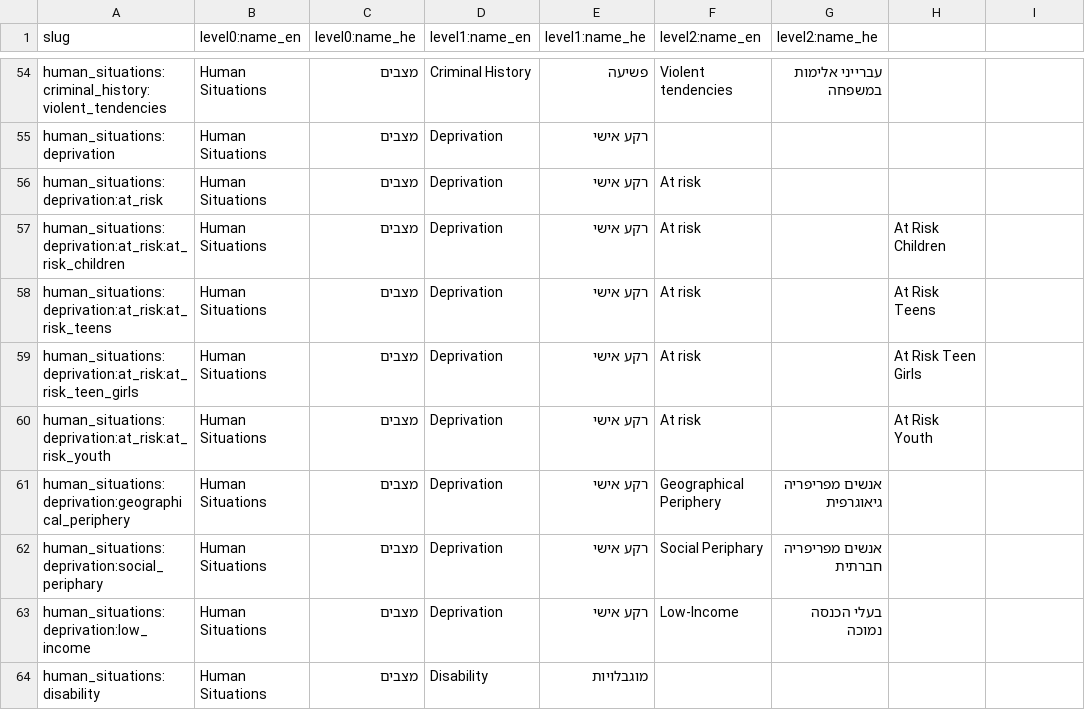
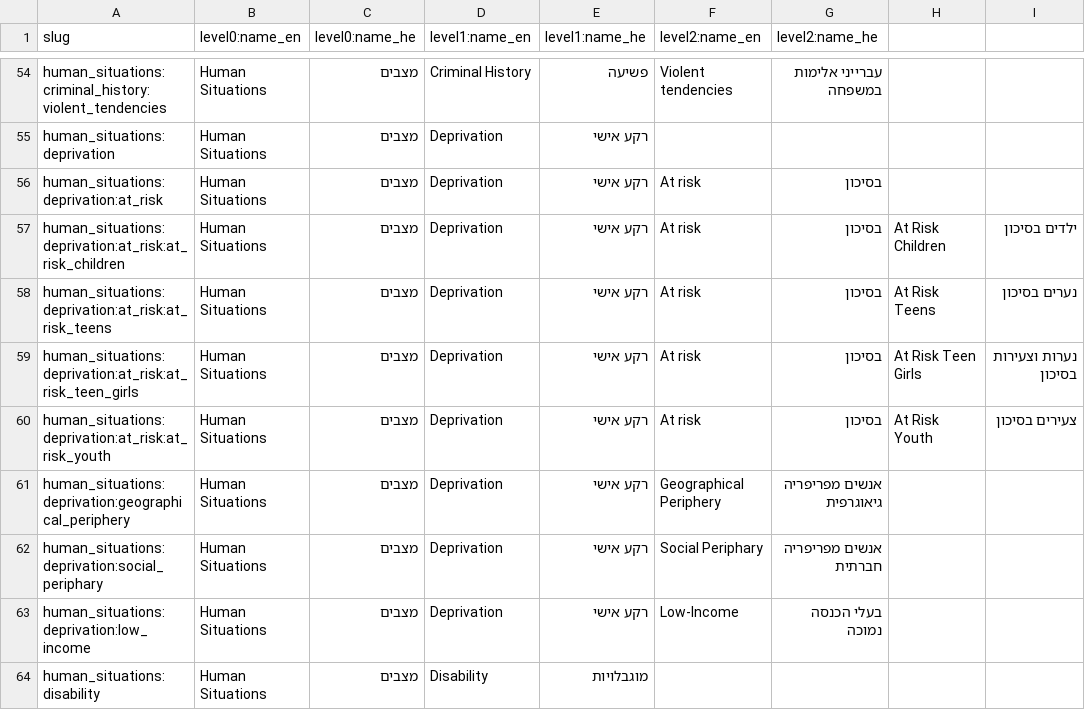
Before and after one commit to morchickit/openeligibility, a CSV file: formats/situations.csv, drawn as a sheet; only a part is shown, gaps mark what is left out.

```diff
--- a/formats/situations.csv
+++ b/formats/situations.csv
@@ -55,7 +55,7 @@ human_situations:criminal_history:violent_tendencies,Human Situations,מצבים
 human_situations:deprivation,Human Situations,מצבים,Deprivation,רקע אישי
-human_situations:deprivation:at_risk,Human Situations,מצבים,Deprivation,רקע אישי,At risk,
-human_situations:deprivation:at_risk:at_risk_children,Human Situations,מצבים,Deprivation,רקע אישי,At risk,,At Risk Children,
-human_situations:deprivation:at_risk:at_risk_teens,Human Situations,מצבים,Deprivation,רקע אישי,At risk,,At Risk Teens,
-human_situations:deprivation:at_risk:at_risk_teen_girls,Human Situations,מצבים,Deprivation,רקע אישי,At risk,,At Risk Teen Girls,
-human_situations:deprivation:at_risk:at_risk_youth,Human Situations,מצבים,Deprivation,רקע אישי,At risk,,At Risk Youth,
+human_situations:deprivation:at_risk,Human Situations,מצבים,Deprivation,רקע אישי,At risk,בסיכון
+human_situations:deprivation:at_risk:at_risk_children,Human Situations,מצבים,Deprivation,רקע אישי,At risk,בסיכון,At Risk Children,ילדים בסיכון
+human_situations:deprivation:at_risk:at_risk_teens,Human Situations,מצבים,Deprivation,רקע אישי,At risk,בסיכון,At Risk Teens,נערים בסיכון
+human_situations:deprivation:at_risk:at_risk_teen_girls,Human Situations,מצבים,Deprivation,רקע אישי,At risk,בסיכון,At Risk Teen Girls,נערות וצעירות בסיכון
+human_situations:deprivation:at_risk:at_risk_youth,Human Situations,מצבים,Deprivation,רקע אישי,At risk,בסיכון,At Risk Youth,צעירים בסיכון
 human_situations:deprivation:geographical_periphery,Human Situations,מצבים,Deprivation,רקע אישי,Geographical Periphery,אנשים מפריפריה גיאוגרפית
```
Also changed, not shown: formats/places.csv, formats/services.csv, 3 other files.
